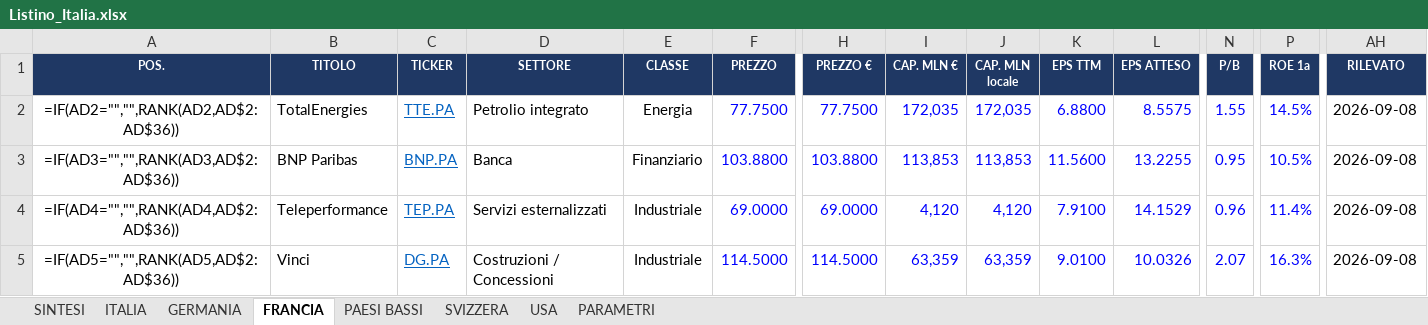
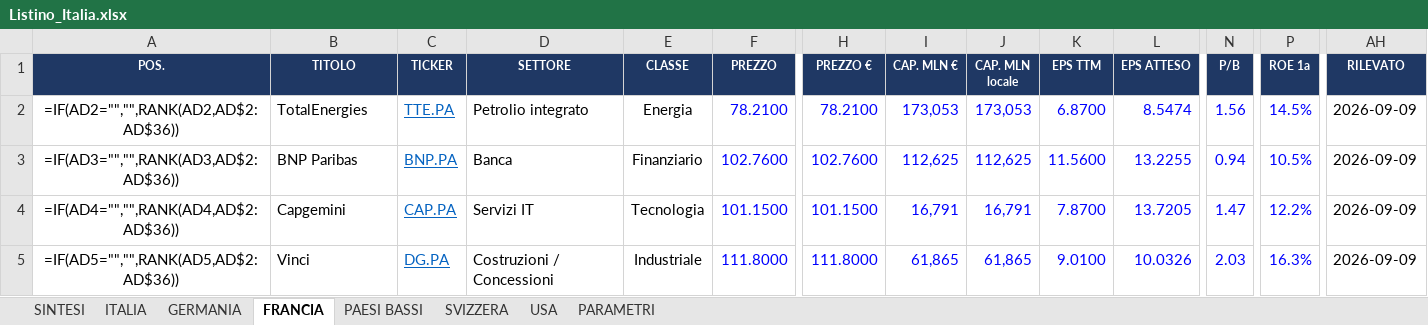
Before and after one commit to FPTechResearch/listino-dati, an Excel workbook: Listino_Italia.xlsx, sheet FRANCIA, drawn as a sheet; only a part is shown, gaps mark what is left out; values as stored, in another font and other column widths than the file's, no borders; formulas without a stored value are shown as written; conditional formats not drawn; the diff covers the shown part only; the diff names each change by its address in the sheet, - before the commit and + after, or states it on an @@ line.

```diff
--- a/Listino_Italia.xlsx (sheet FRANCIA)
+++ b/Listino_Italia.xlsx (sheet FRANCIA)
-F2 (PREZZO): 77.7500
+F2 (PREZZO): 78.2100
-H2 (PREZZO €): 77.7500
+H2 (PREZZO €): 78.2100
-I2 (CAP. MLN €): 172,035
+I2 (CAP. MLN €): 173,053
-J2 (CAP. MLN locale): 172,035
+J2 (CAP. MLN locale): 173,053
-K2 (EPS TTM): 6.8800
+K2 (EPS TTM): 6.8700
-L2 (EPS ATTESO): 8.5575
+L2 (EPS ATTESO): 8.5474
-N2 (P/B): 1.55
+N2 (P/B): 1.56
-AH2:AH5 (RILEVATO): 2026-09-08
+AH2:AH5 (RILEVATO): 2026-09-09
-F3 (PREZZO): 103.8800
+F3 (PREZZO): 102.7600
-H3 (PREZZO €): 103.8800
+H3 (PREZZO €): 102.7600
-I3 (CAP. MLN €): 113,853
+I3 (CAP. MLN €): 112,625
-J3 (CAP. MLN locale): 113,853
+J3 (CAP. MLN locale): 112,625
-N3 (P/B): 0.95
+N3 (P/B): 0.94
-B4 (TITOLO): Teleperformance
+B4 (TITOLO): Capgemini
-C4 (TICKER): TEP.PA
+C4 (TICKER): CAP.PA
-D4 (SETTORE): Servizi esternalizzati
+D4 (SETTORE): Servizi IT
-E4 (CLASSE): Industriale
+E4 (CLASSE): Tecnologia
-F4 (PREZZO): 69.0000
+F4 (PREZZO): 101.1500
-H4 (PREZZO €): 69.0000
+H4 (PREZZO €): 101.1500
-I4 (CAP. MLN €): 4,120
+I4 (CAP. MLN €): 16,791
-J4 (CAP. MLN locale): 4,120
+J4 (CAP. MLN locale): 16,791
-K4 (EPS TTM): 7.9100
+K4 (EPS TTM): 7.8700
-L4 (EPS ATTESO): 14.1529
+L4 (EPS ATTESO): 13.7205
-N4 (P/B): 0.96
+N4 (P/B): 1.47
-P4 (ROE 1a): 11.4%
+P4 (ROE 1a): 12.2%
-F5 (PREZZO): 114.5000
+F5 (PREZZO): 111.8000
-H5 (PREZZO €): 114.5000
+H5 (PREZZO €): 111.8000
-I5 (CAP. MLN €): 63,359
+I5 (CAP. MLN €): 61,865
-J5 (CAP. MLN locale): 63,359
+J5 (CAP. MLN locale): 61,865
-N5 (P/B): 2.07
+N5 (P/B): 2.03
```
Also changed, not shown: 289 edited cells elsewhere in this sheet, sheet USA, sheet ITALIA, sheet GERMANIA, sheet SVIZZERA, sheet PAESI BASSI, 3 other files.
